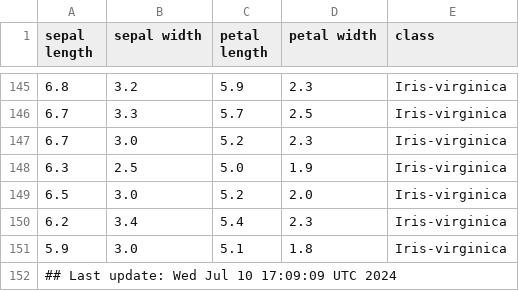
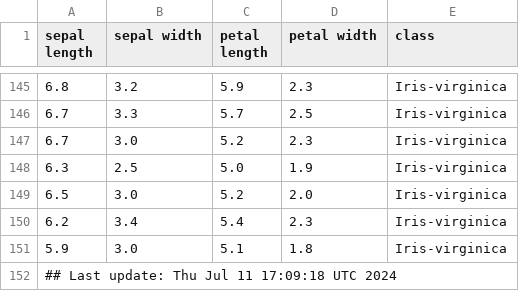
Before and after one commit to btmonier/misc_r_scripts, a CSV file: data/iris_dataset.csv, drawn as a sheet; only a part is shown, gaps mark what is left out.

Commit message:
GitHub Actions test

```diff
--- a/data/iris_dataset.csv
+++ b/data/iris_dataset.csv
@@ -151,2 +151,2 @@ sepal length,sepal width,petal length,petal width,class
 5.9,3.0,5.1,1.8,Iris-virginica
-## Last update: Wed Jul 10 17:09:09 UTC 2024
+## Last update: Thu Jul 11 17:09:18 UTC 2024
```
